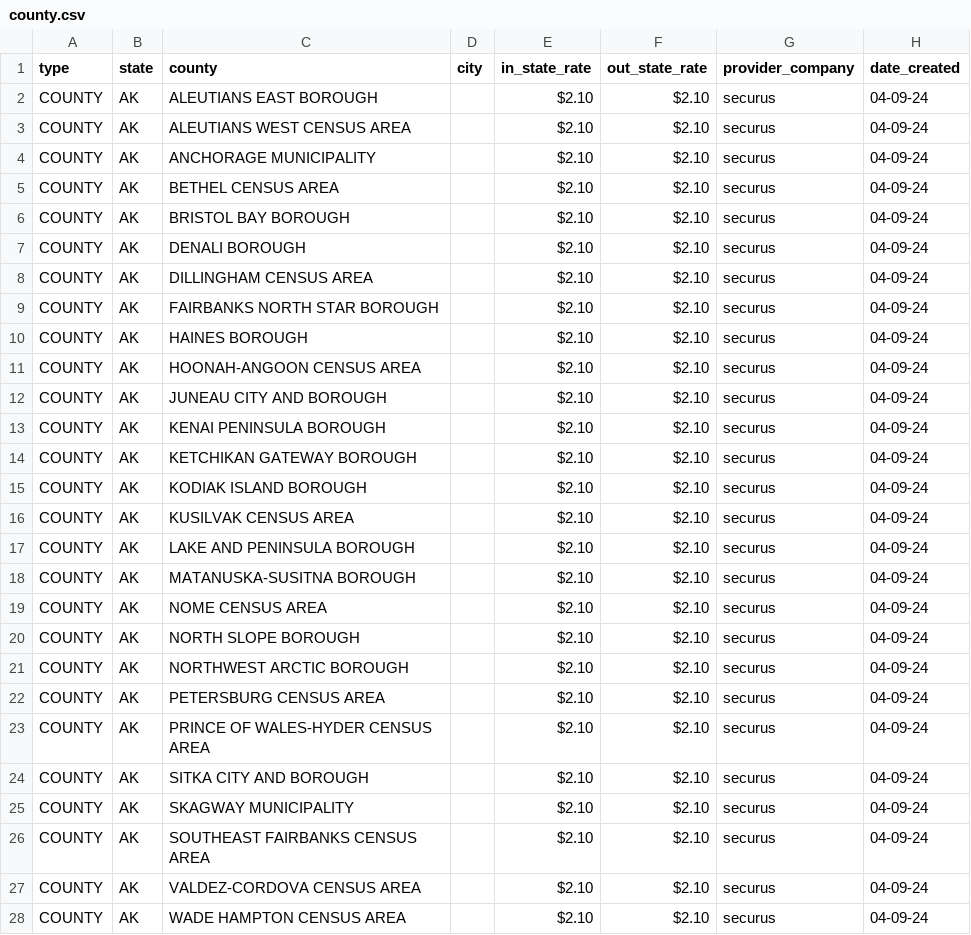
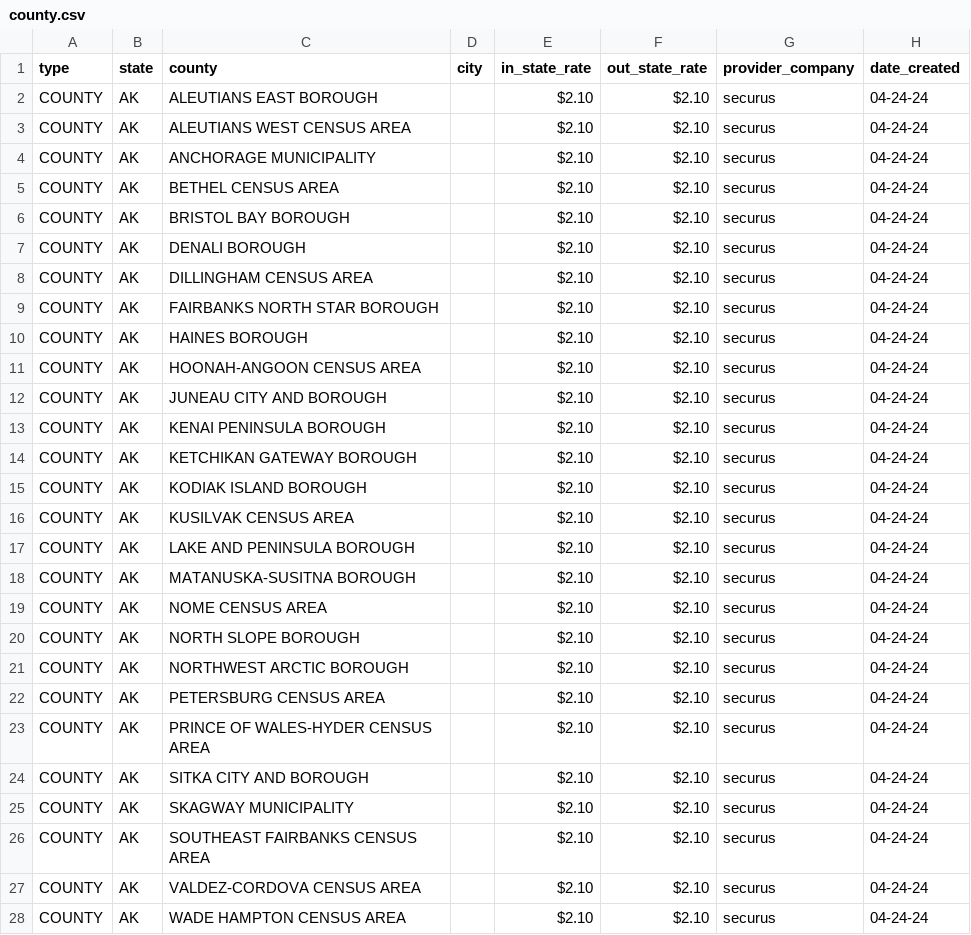
Before and after one commit to WorthRises/PrisonJailTelecomData, a CSV file: 2024/04-23-24/county.csv, drawn as a sheet; only a part is shown; the diff covers the shown part only.

Commit message:
rescrape

```diff
--- a/2024/04-23-24/county.csv
+++ b/2024/04-23-24/county.csv
@@ -1,28 +1,28 @@
 type,state,county,city,in_state_rate,out_state_rate,provider_company,date_created
-COUNTY,AK,ALEUTIANS EAST BOROUGH,,$2.10,$2.10,securus, 04-09-24
-COUNTY,AK,ALEUTIANS WEST CENSUS AREA,,$2.10,$2.10,securus, 04-09-24
-COUNTY,AK,ANCHORAGE MUNICIPALITY,,$2.10,$2.10,securus, 04-09-24
-COUNTY,AK,BETHEL CENSUS AREA,,$2.10,$2.10,securus, 04-09-24
-COUNTY,AK,BRISTOL BAY BOROUGH,,$2.10,$2.10,securus, 04-09-24
-COUNTY,AK,DENALI BOROUGH,,$2.10,$2.10,securus, 04-09-24
-COUNTY,AK,DILLINGHAM CENSUS AREA,,$2.10,$2.10,securus, 04-09-24
-COUNTY,AK,FAIRBANKS NORTH STAR BOROUGH,,$2.10,$2.10,securus, 04-09-24
-COUNTY,AK,HAINES BOROUGH,,$2.10,$2.10,securus, 04-09-24
-COUNTY,AK,HOONAH-ANGOON CENSUS AREA,,$2.10,$2.10,securus, 04-09-24
-COUNTY,AK,JUNEAU CITY AND BOROUGH,,$2.10,$2.10,securus, 04-09-24
-COUNTY,AK,KENAI PENINSULA BOROUGH,,$2.10,$2.10,securus, 04-09-24
-COUNTY,AK,KETCHIKAN GATEWAY BOROUGH,,$2.10,$2.10,securus, 04-09-24
-COUNTY,AK,KODIAK ISLAND BOROUGH,,$2.10,$2.10,securus, 04-09-24
-COUNTY,AK,KUSILVAK CENSUS AREA,,$2.10,$2.10,securus, 04-09-24
-COUNTY,AK,LAKE AND PENINSULA BOROUGH,,$2.10,$2.10,securus, 04-09-24
-COUNTY,AK,MATANUSKA-SUSITNA BOROUGH,,$2.10,$2.10,securus, 04-09-24
-COUNTY,AK,NOME CENSUS AREA,,$2.10,$2.10,securus, 04-09-24
-COUNTY,AK,NORTH SLOPE BOROUGH,,$2.10,$2.10,securus, 04-09-24
-COUNTY,AK,NORTHWEST ARCTIC BOROUGH,,$2.10,$2.10,securus, 04-09-24
-COUNTY,AK,PETERSBURG CENSUS AREA,,$2.10,$2.10,securus, 04-09-24
-COUNTY,AK,PRINCE OF WALES-HYDER CENSUS AREA,,$2.10,$2.10,securus, 04-09-24
-COUNTY,AK,SITKA CITY AND BOROUGH,,$2.10,$2.10,securus, 04-09-24
-COUNTY,AK,SKAGWAY MUNICIPALITY,,$2.10,$2.10,securus, 04-09-24
-COUNTY,AK,SOUTHEAST FAIRBANKS CENSUS AREA,,$2.10,$2.10,securus, 04-09-24
-COUNTY,AK,VALDEZ-CORDOVA CENSUS AREA,,$2.10,$2.10,securus, 04-09-24
-COUNTY,AK,WADE HAMPTON CENSUS AREA,,$2.10,$2.10,securus, 04-09-24
+COUNTY,AK,ALEUTIANS EAST BOROUGH,,$2.10,$2.10,securus, 04-24-24
+COUNTY,AK,ALEUTIANS WEST CENSUS AREA,,$2.10,$2.10,securus, 04-24-24
+COUNTY,AK,ANCHORAGE MUNICIPALITY,,$2.10,$2.10,securus, 04-24-24
+COUNTY,AK,BETHEL CENSUS AREA,,$2.10,$2.10,securus, 04-24-24
+COUNTY,AK,BRISTOL BAY BOROUGH,,$2.10,$2.10,securus, 04-24-24
+COUNTY,AK,DENALI BOROUGH,,$2.10,$2.10,securus, 04-24-24
+COUNTY,AK,DILLINGHAM CENSUS AREA,,$2.10,$2.10,securus, 04-24-24
+COUNTY,AK,FAIRBANKS NORTH STAR BOROUGH,,$2.10,$2.10,securus, 04-24-24
+COUNTY,AK,HAINES BOROUGH,,$2.10,$2.10,securus, 04-24-24
+COUNTY,AK,HOONAH-ANGOON CENSUS AREA,,$2.10,$2.10,securus, 04-24-24
+COUNTY,AK,JUNEAU CITY AND BOROUGH,,$2.10,$2.10,securus, 04-24-24
+COUNTY,AK,KENAI PENINSULA BOROUGH,,$2.10,$2.10,securus, 04-24-24
+COUNTY,AK,KETCHIKAN GATEWAY BOROUGH,,$2.10,$2.10,securus, 04-24-24
+COUNTY,AK,KODIAK ISLAND BOROUGH,,$2.10,$2.10,securus, 04-24-24
+COUNTY,AK,KUSILVAK CENSUS AREA,,$2.10,$2.10,securus, 04-24-24
+COUNTY,AK,LAKE AND PENINSULA BOROUGH,,$2.10,$2.10,securus, 04-24-24
+COUNTY,AK,MATANUSKA-SUSITNA BOROUGH,,$2.10,$2.10,securus, 04-24-24
+COUNTY,AK,NOME CENSUS AREA,,$2.10,$2.10,securus, 04-24-24
+COUNTY,AK,NORTH SLOPE BOROUGH,,$2.10,$2.10,securus, 04-24-24
+COUNTY,AK,NORTHWEST ARCTIC BOROUGH,,$2.10,$2.10,securus, 04-24-24
+COUNTY,AK,PETERSBURG CENSUS AREA,,$2.10,$2.10,securus, 04-24-24
+COUNTY,AK,PRINCE OF WALES-HYDER CENSUS AREA,,$2.10,$2.10,securus, 04-24-24
+COUNTY,AK,SITKA CITY AND BOROUGH,,$2.10,$2.10,securus, 04-24-24
+COUNTY,AK,SKAGWAY MUNICIPALITY,,$2.10,$2.10,securus, 04-24-24
+COUNTY,AK,SOUTHEAST FAIRBANKS CENSUS AREA,,$2.10,$2.10,securus, 04-24-24
+COUNTY,AK,VALDEZ-CORDOVA CENSUS AREA,,$2.10,$2.10,securus, 04-24-24
+COUNTY,AK,WADE HAMPTON CENSUS AREA,,$2.10,$2.10,securus, 04-24-24
```
Also changed, not shown: 38 edited cells elsewhere in this file.
